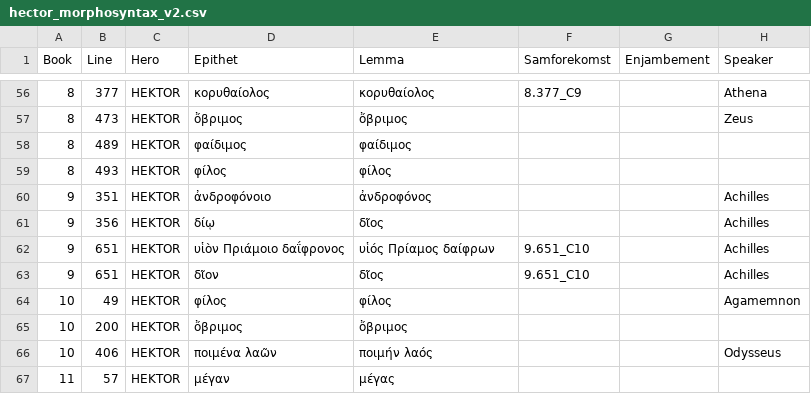
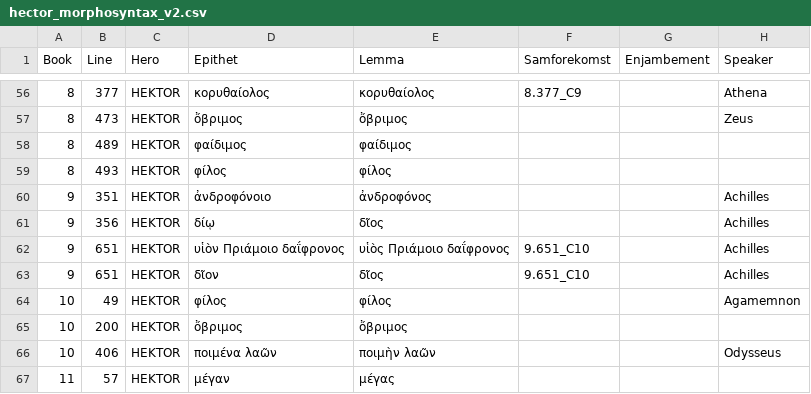
Before and after one commit to C-Hauschildt-S/Epithets-of-Hector, a CSV file: hector_morphosyntax_v2.csv, drawn as a sheet; only a part is shown, gaps mark what is left out; the diff covers the shown part only; the diff names each change by its address in the sheet, - before the commit and + after, or states it on an @@ line.

```diff
--- a/hector_morphosyntax_v2.csv
+++ b/hector_morphosyntax_v2.csv
-E62 (Lemma): υἱός Πρίαμος δαίφρων
+E62 (Lemma): υἱὸς Πριάμοιο δαΐφρονος
-E66 (Lemma): ποιμήν λαός
+E66 (Lemma): ποιμὴν λαῶν
```
Also changed, not shown: 12 edited cells elsewhere in this file, epithet_whitelist.csv, 1 other file.
